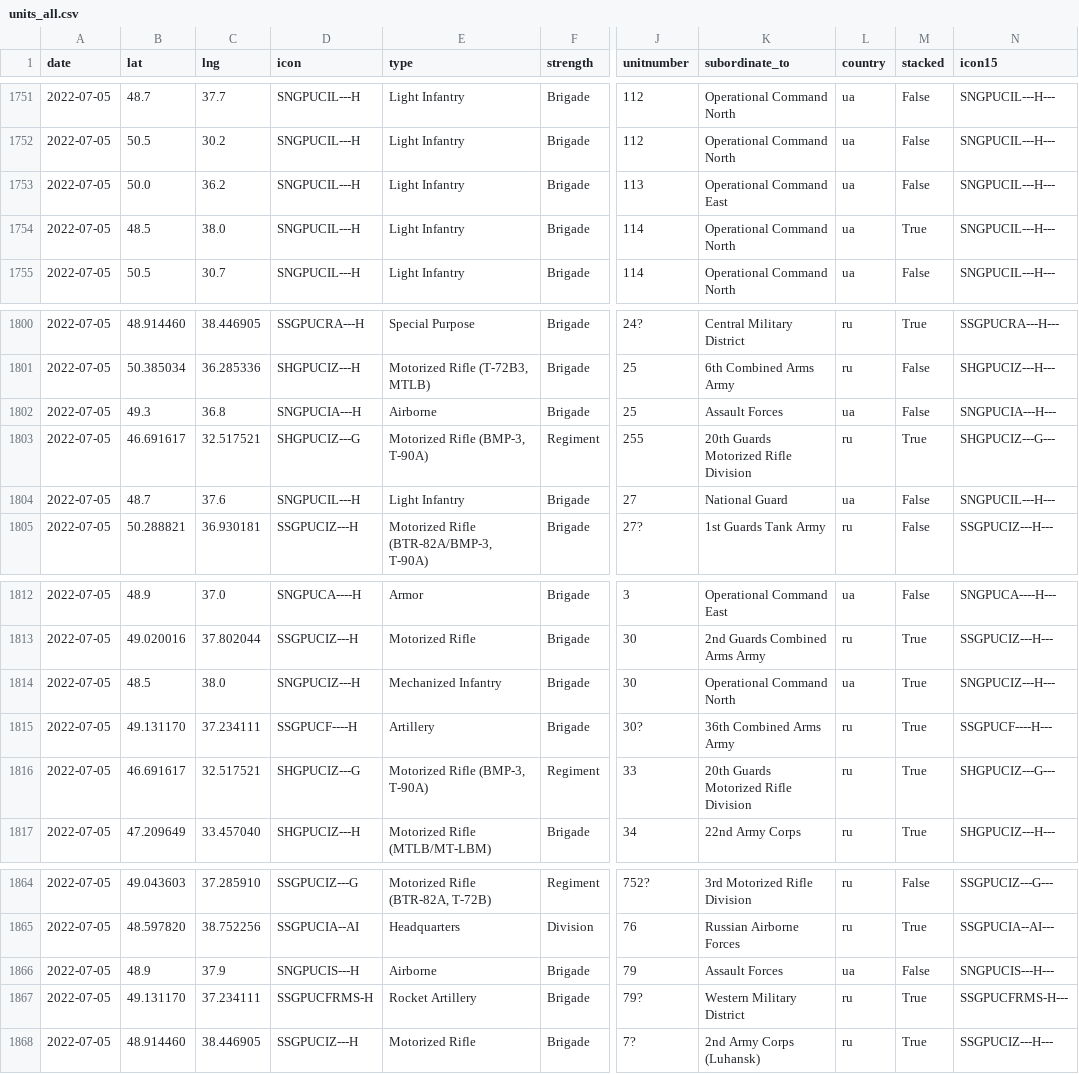
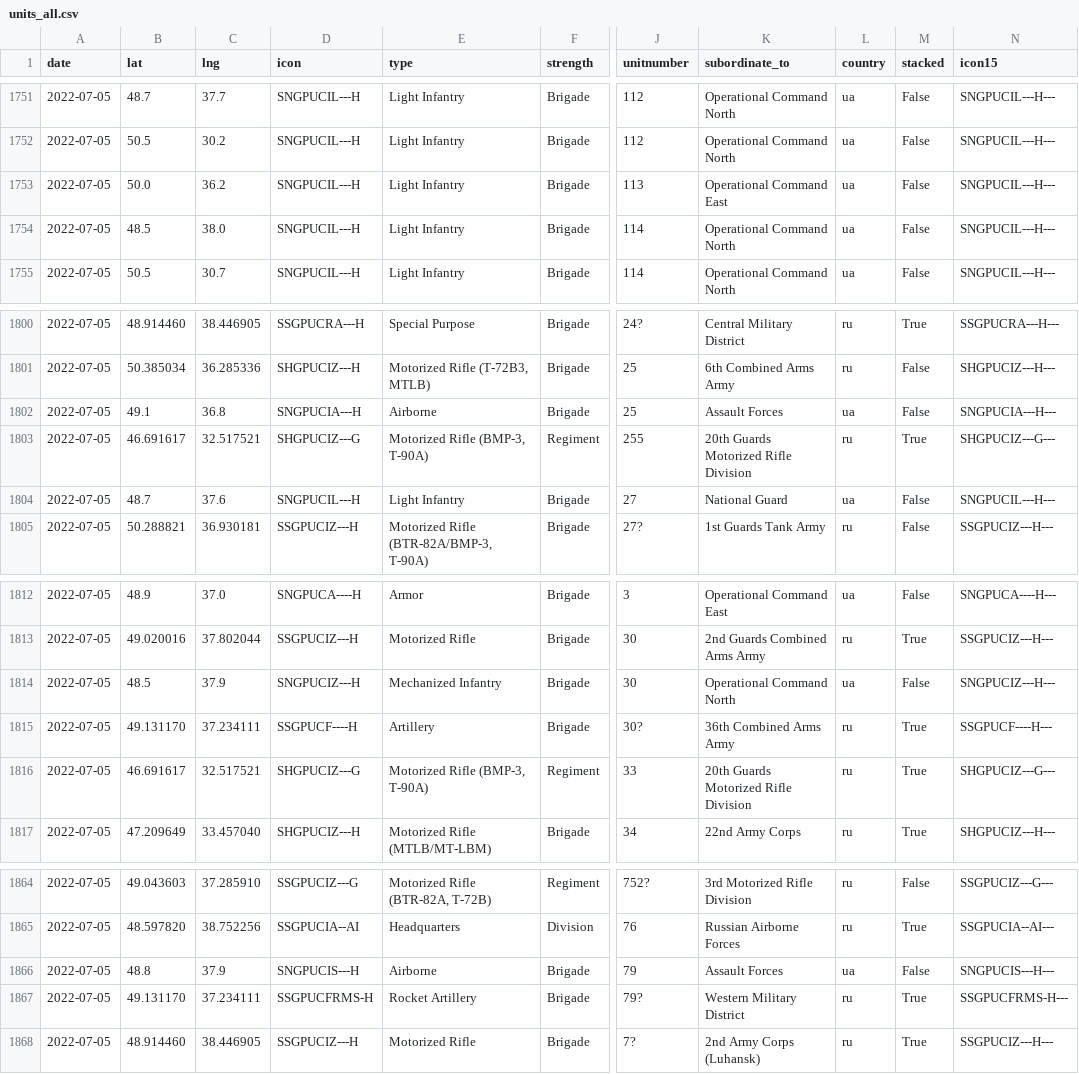
Before and after one commit to simonhuwiler/uawardata, a CSV file: data/csv/units_all.csv, drawn as a sheet; only a part is shown, gaps mark what is left out; the diff names each change by its address in the sheet, - before the commit and + after, or states it on an @@ line.

```diff
--- a/data/csv/units_all.csv
+++ b/data/csv/units_all.csv
-M1754 (stacked): True
+M1754 (stacked): False
-B1802 (lat): 49.3
+B1802 (lat): 49.1
-C1814 (lng): 38.0
+C1814 (lng): 37.9
-M1814 (stacked): True
+M1814 (stacked): False
-B1866 (lat): 48.9
+B1866 (lat): 48.8
```
Also changed, not shown: data/csv/units_current.csv, 2 other files.
